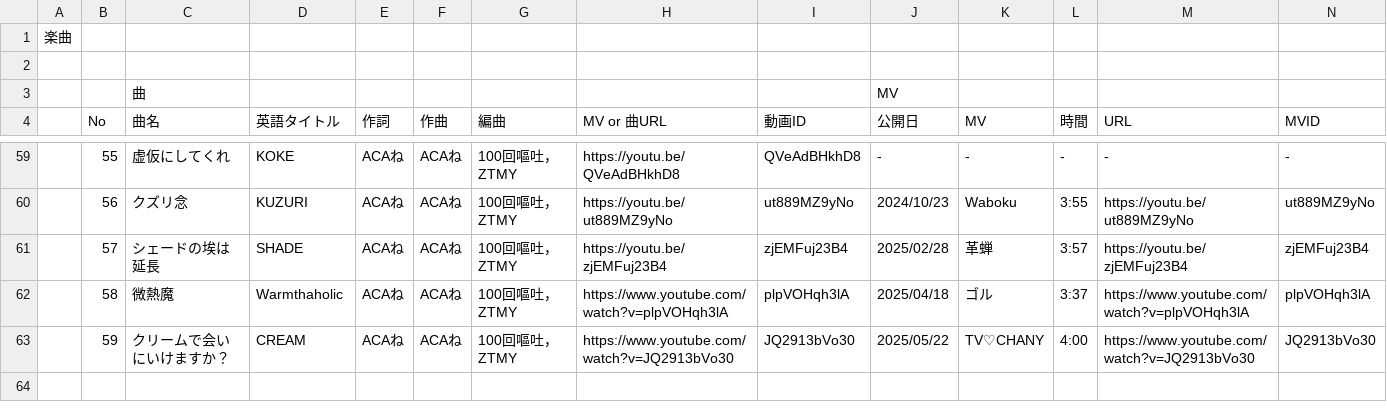
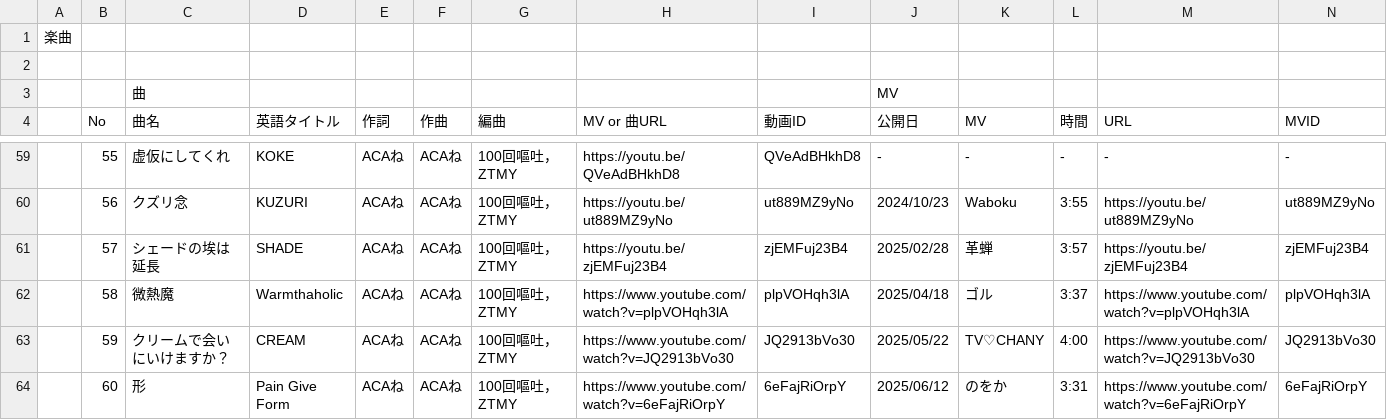
Before and after one commit to MellowZtmy/ztmy-anniversary, a CSV file: datas/songs.csv, drawn as a sheet; only a part is shown, gaps mark what is left out; rows hold the shown columns only; the diff names each change by its address in the sheet, - before the commit and + after, or states it on an @@ line.

Commit message:
形 追加

```diff
--- a/datas/songs.csv
+++ b/datas/songs.csv
+row 64:  | 60 | 形 | Pain Give Form | ACAね | ACAね | 100回嘔吐，ZTMY | https://www.youtube.com/watch?v=6eFajRiOrpY | 6eFajRiOrpY | 2025/06/12 | のをか | 3:31 | https://www.youtube.com/watch?v=6eFajRiOrpY | 6eFajRiOrpY
```
